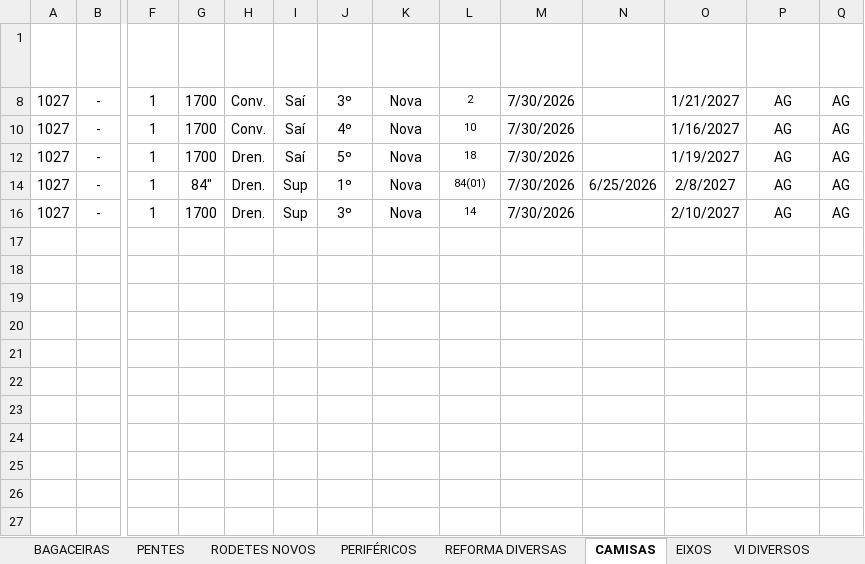
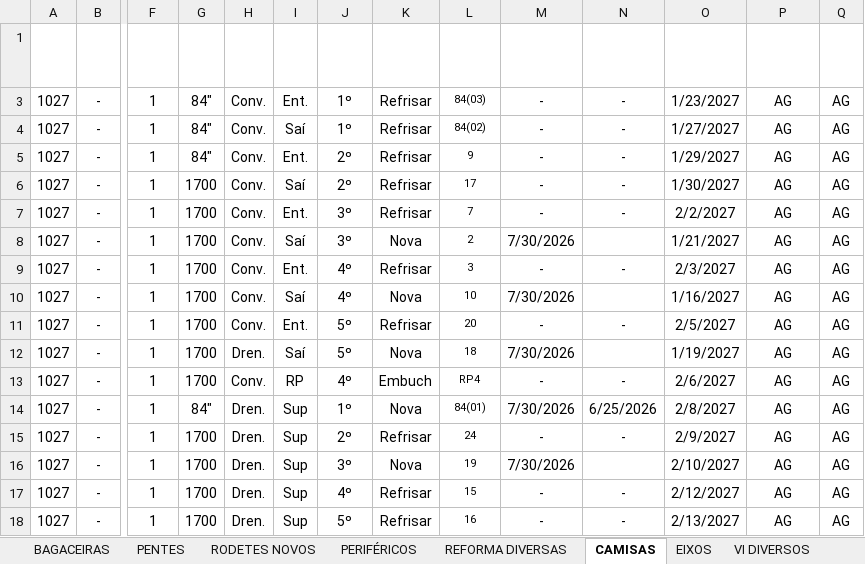
Before and after one commit to marcelodilena/carteira_prod, an Excel workbook: dados.xlsx, sheet CAMISAS, drawn as a sheet; only a part is shown, gaps mark what is left out; values as stored, in another font and other column widths than the file's, no borders; conditional formats and table styles not drawn; rows hold the shown columns only; the diff names each change by its address in the sheet, - before the commit and + after, or states it on an @@ line.

```diff
--- a/dados.xlsx (sheet CAMISAS)
+++ b/dados.xlsx (sheet CAMISAS)
@@ row 3 unhidden: 1027 | - | 1 | 84" | Conv. | Ent. | 1º | Refrisar | 84(03) | - | - | 1/23/2027 | AG | AG @@
@@ row 4 unhidden: 1027 | - | 1 | 84" | Conv. | Saí | 1º | Refrisar | 84(02) | - | - | 1/27/2027 | AG | AG @@
@@ row 5 unhidden: 1027 | - | 1 | 84" | Conv. | Ent. | 2º | Refrisar | 9 | - | - | 1/29/2027 | AG | AG @@
@@ row 6 unhidden: 1027 | - | 1 | 1700 | Conv. | Saí | 2º | Refrisar | 17 | - | - | 1/30/2027 | AG | AG @@
@@ row 7 unhidden: 1027 | - | 1 | 1700 | Conv. | Ent. | 3º | Refrisar | 7 | - | - | 2/2/2027 | AG | AG @@
@@ row 9 unhidden: 1027 | - | 1 | 1700 | Conv. | Ent. | 4º | Refrisar | 3 | - | - | 2/3/2027 | AG | AG @@
@@ row 11 unhidden: 1027 | - | 1 | 1700 | Conv. | Ent. | 5º | Refrisar | 20 | - | - | 2/5/2027 | AG | AG @@
+row 13: 1027 | - | 1 | 1700 | Conv. | RP | 4º | Embuch | RP4 | - | - | 2/6/2027 | AG | AG
@@ row 15 unhidden: 1027 | - | 1 | 1700 | Dren. | Sup | 2º | Refrisar | 24 | - | - | 2/9/2027 | AG | AG @@
-L16 (Nº Eixo): 14
+L16 (Nº Eixo): 19
@@ row 17 unhidden: 1027 | - | 1 | 1700 | Dren. | Sup | 4º | Refrisar | 15 | - | - | 2/12/2027 | AG | AG @@
@@ row 18 unhidden: 1027 | - | 1 | 1700 | Dren. | Sup | 5º | Refrisar | 16 | - | - | 2/13/2027 | AG | AG @@
```
Also changed, not shown: sheet BAGACEIRAS, sheet EIXOS, sheet PENTES, sheet VI DIVERSOS, sheet PERIFÉRICOS, sheet REFORMA DIVERSAS, 2 more sheets, formulas that keep their value, hidden cells.
